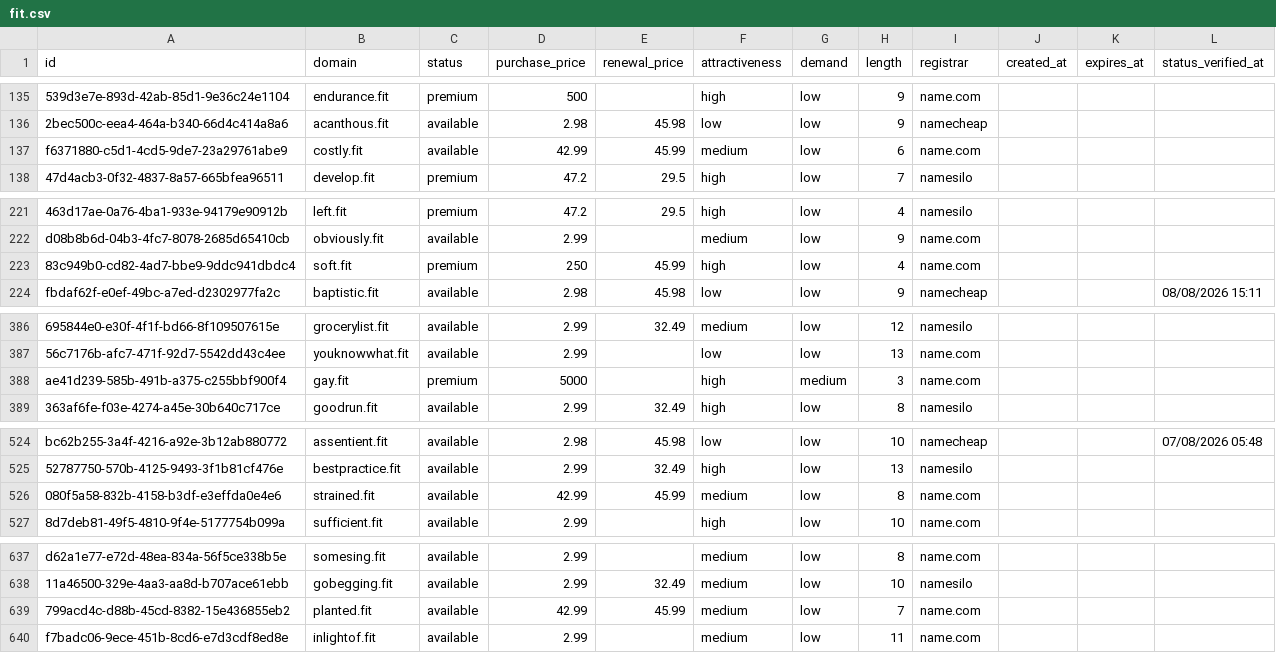
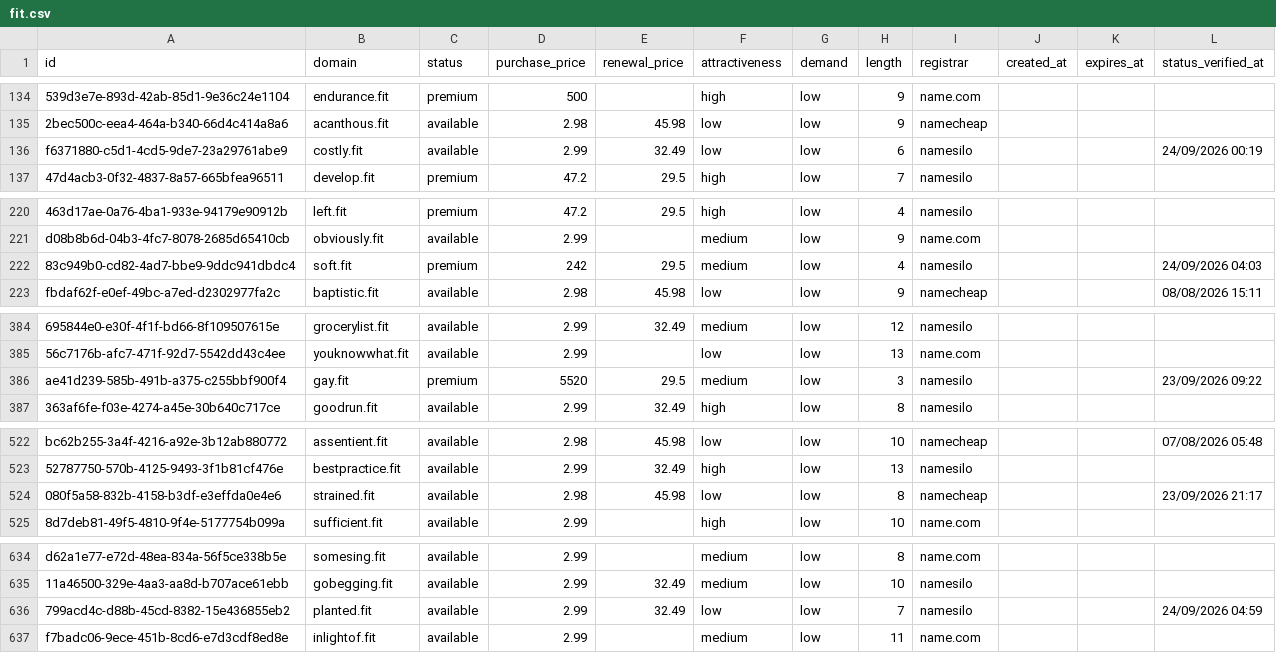
Before and after one commit to UniqueDomains/fit-oneword-domains, a CSV file: fit.csv, drawn as a sheet; only a part is shown, gaps mark what is left out; addresses are those after the commit; the diff covers the shown part only; the diff names each change by its address in the sheet, - before the commit and + after, or states it on an @@ line.

```diff
--- a/fit.csv
+++ b/fit.csv
-D136 (purchase_price): 42.99
+D136 (purchase_price): 2.99
-E136 (renewal_price): 45.99
+E136 (renewal_price): 32.49
-F136 (attractiveness): medium
+F136 (attractiveness): low
-I136 (registrar): name.com
+I136 (registrar): namesilo
-L136 (status_verified_at): (empty)
+L136 (status_verified_at): 24/09/2026 00:19
-D222 (purchase_price): 250
+D222 (purchase_price): 242
-E222 (renewal_price): 45.99
+E222 (renewal_price): 29.5
-F222 (attractiveness): high
+F222 (attractiveness): medium
-I222 (registrar): name.com
+I222 (registrar): namesilo
-L222 (status_verified_at): (empty)
+L222 (status_verified_at): 24/09/2026 04:03
-D386 (purchase_price): 5000
+D386 (purchase_price): 5520
-E386 (renewal_price): (empty)
+E386 (renewal_price): 29.5
-F386 (attractiveness): high
+F386 (attractiveness): medium
-G386 (demand): medium
+G386 (demand): low
-I386 (registrar): name.com
+I386 (registrar): namesilo
-L386 (status_verified_at): (empty)
+L386 (status_verified_at): 23/09/2026 09:22
-D524 (purchase_price): 42.99
+D524 (purchase_price): 2.98
-E524 (renewal_price): 45.99
+E524 (renewal_price): 45.98
-F524 (attractiveness): medium
+F524 (attractiveness): low
-I524 (registrar): name.com
+I524 (registrar): namecheap
-L524 (status_verified_at): (empty)
+L524 (status_verified_at): 23/09/2026 21:17
-D636 (purchase_price): 42.99
+D636 (purchase_price): 2.99
-E636 (renewal_price): 45.99
+E636 (renewal_price): 32.49
-F636 (attractiveness): medium
+F636 (attractiveness): low
-I636 (registrar): name.com
+I636 (registrar): namesilo
-L636 (status_verified_at): (empty)
+L636 (status_verified_at): 24/09/2026 04:59
```
Also changed, not shown: 4 added rows, 4 removed rows and 96 edited cells elsewhere in this file, 4 other files.
